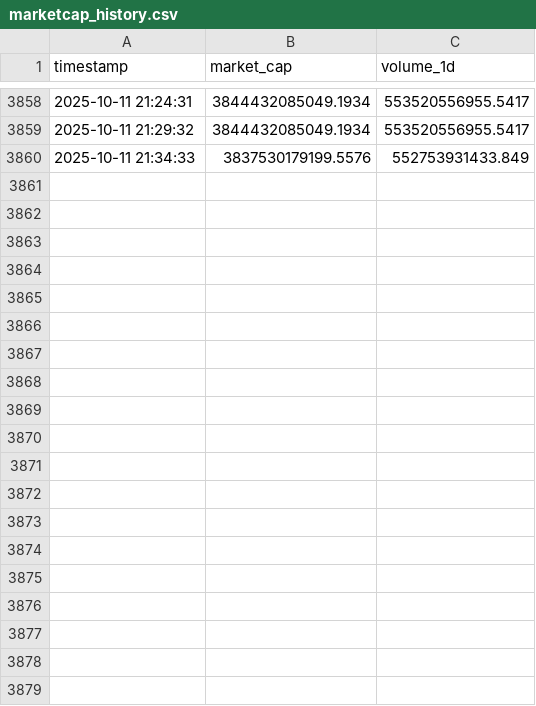
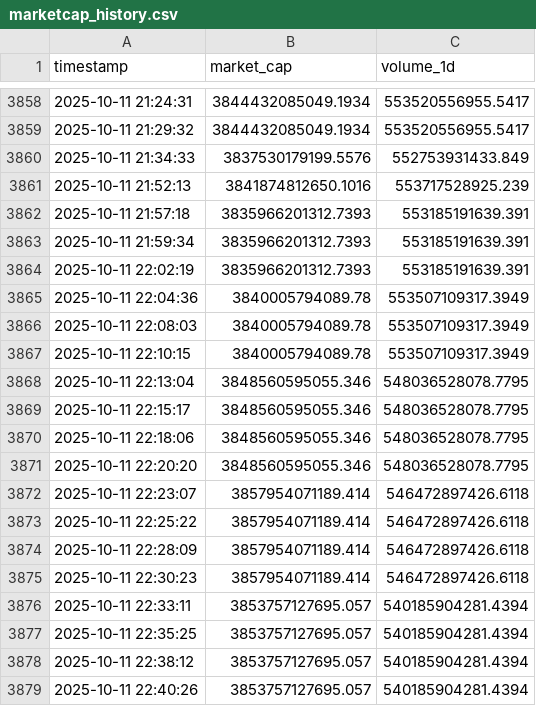
Before and after one commit to Hakimaxxxx/Haki_Crypto2025, a CSV file: marketcap_history.csv, drawn as a sheet; only a part is shown, gaps mark what is left out; the diff covers the shown part only; the diff names each change by its address in the sheet, - before the commit and + after, or states it on an @@ line.

```diff
--- a/marketcap_history.csv
+++ b/marketcap_history.csv
+row 3861: 2025-10-11 21:52:13 | 3841874812650.1016 | 553717528925.239
+row 3862: 2025-10-11 21:57:18 | 3835966201312.7393 | 553185191639.391
+row 3863: 2025-10-11 21:59:34 | 3835966201312.7393 | 553185191639.391
+row 3864: 2025-10-11 22:02:19 | 3835966201312.7393 | 553185191639.391
+row 3865: 2025-10-11 22:04:36 | 3840005794089.78 | 553507109317.3949
+row 3866: 2025-10-11 22:08:03 | 3840005794089.78 | 553507109317.3949
+row 3867: 2025-10-11 22:10:15 | 3840005794089.78 | 553507109317.3949
+row 3868: 2025-10-11 22:13:04 | 3848560595055.346 | 548036528078.7795
+row 3869: 2025-10-11 22:15:17 | 3848560595055.346 | 548036528078.7795
+row 3870: 2025-10-11 22:18:06 | 3848560595055.346 | 548036528078.7795
+row 3871: 2025-10-11 22:20:20 | 3848560595055.346 | 548036528078.7795
+row 3872: 2025-10-11 22:23:07 | 3857954071189.414 | 546472897426.6118
+row 3873: 2025-10-11 22:25:22 | 3857954071189.414 | 546472897426.6118
+row 3874: 2025-10-11 22:28:09 | 3857954071189.414 | 546472897426.6118
+row 3875: 2025-10-11 22:30:23 | 3857954071189.414 | 546472897426.6118
+row 3876: 2025-10-11 22:33:11 | 3853757127695.057 | 540185904281.4394
+row 3877: 2025-10-11 22:35:25 | 3853757127695.057 | 540185904281.4394
+row 3878: 2025-10-11 22:38:12 | 3853757127695.057 | 540185904281.4394
+row 3879: 2025-10-11 22:40:26 | 3853757127695.057 | 540185904281.4394
```
Also changed, not shown: 22 added rows elsewhere in this file, dominance_history.csv, 43 other files.
